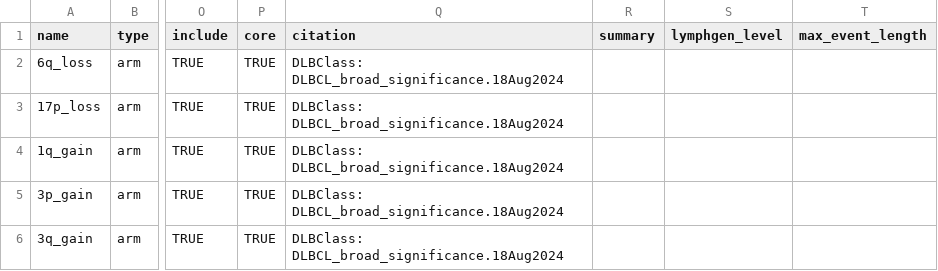
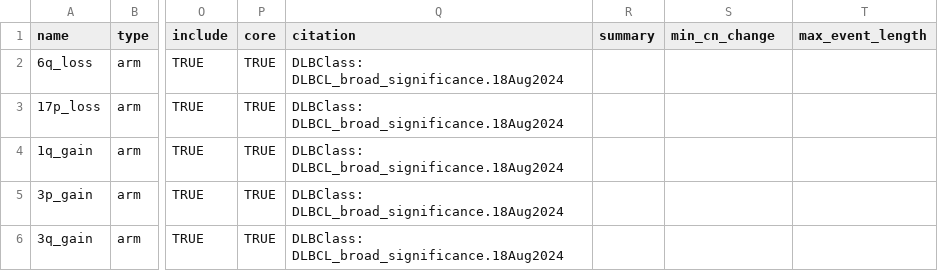
Before and after one commit to morinlab/GAMBLR.utils, a TSV file: inst/extdata/cnv_features.grch37.tsv, drawn as a sheet; only a part is shown, gaps mark what is left out; the diff names each change by its address in the sheet, - before the commit and + after, or states it on an @@ line.

Commit message:
Change lymphgen_level column name to min_cn_change

```diff
--- a/inst/extdata/cnv_features.grch37.tsv
+++ b/inst/extdata/cnv_features.grch37.tsv
-S1: lymphgen_level
+S1: min_cn_change
```
